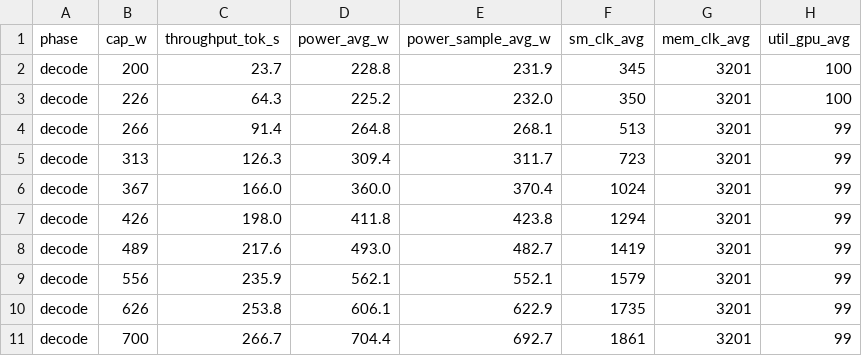
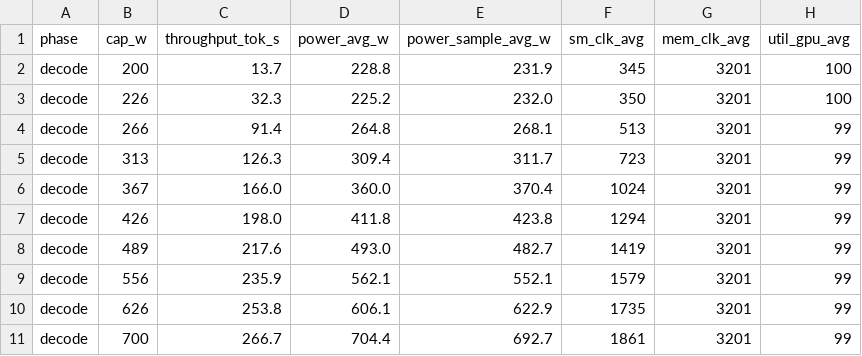
Before and after one commit to Markliu225/powerchar, a CSV file: data_h200/code-phi3_decode.csv, drawn as a sheet; only a part is shown; the diff names each change by its address in the sheet, - before the commit and + after, or states it on an @@ line.

```diff
--- a/data_h200/code-phi3_decode.csv
+++ b/data_h200/code-phi3_decode.csv
-C2 (throughput_tok_s): 23.7
+C2 (throughput_tok_s): 13.7
-C3 (throughput_tok_s): 64.3
+C3 (throughput_tok_s): 32.3
```
Also changed, not shown: data_h200/classify-qwen7b_decode.csv, workload_analysis/h200/workload_power_curves.csv, 24 other files.
